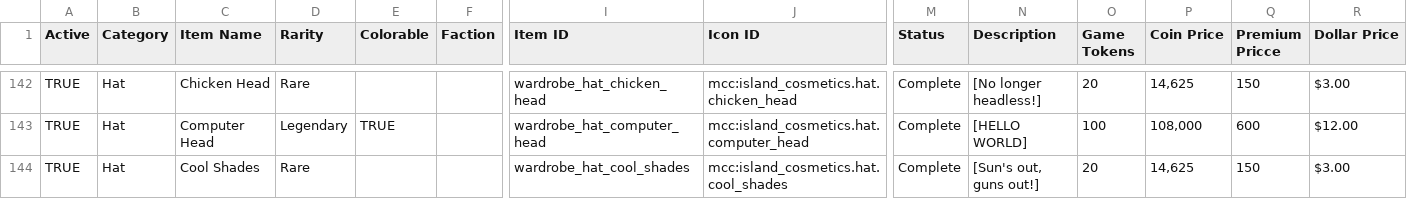
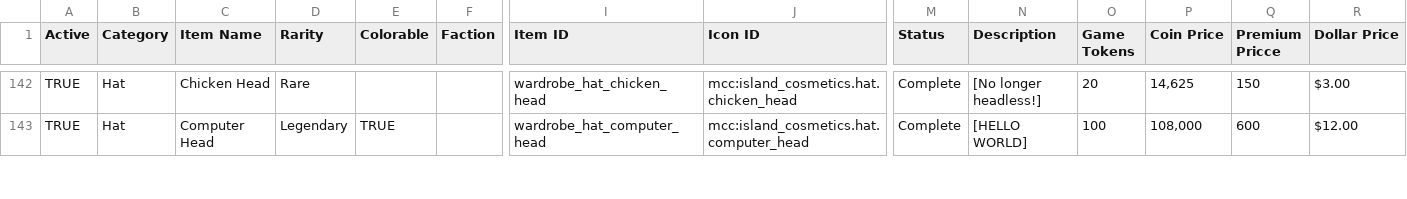
Before and after one commit to ThorNoxcrew/configuration, a CSV file: island/items/cosmetic_master_base.csv, drawn as a sheet; only a part is shown, gaps mark what is left out; removed rows and columns are numbered as before the commit, all else as after; rows hold the shown columns only; the diff covers the shown part only; the diff names each change by its address in the sheet, - before the commit and + after, or states it on an @@ line.

```diff
--- a/island/items/cosmetic_master_base.csv
+++ b/island/items/cosmetic_master_base.csv
-row 144: TRUE | Hat | Cool Shades | Rare |  |  | wardrobe_hat_cool_shades | mcc:island_cosmetics.hat.cool_shades | Complete | [Sun's out, guns out!] | 20 | 14,625 | 150 | $3.00
```
Also changed, not shown: 5 added rows and 4 removed rows elsewhere in this file, island/items/cosmetic_master_variant.csv.
